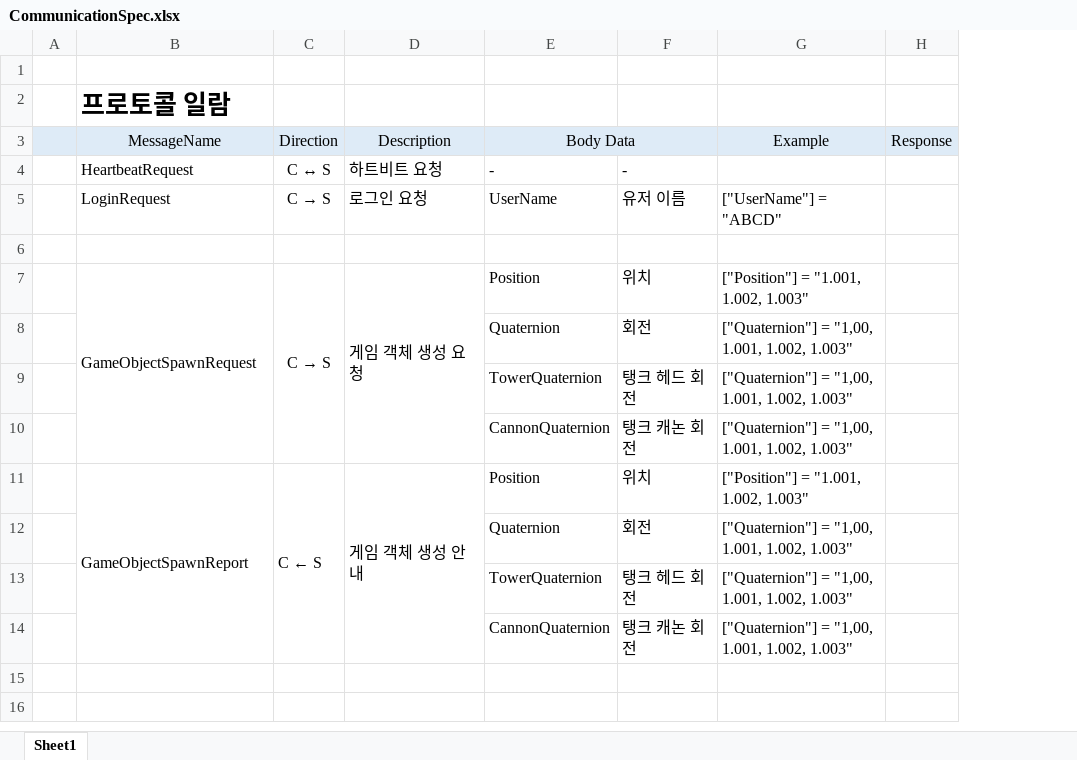
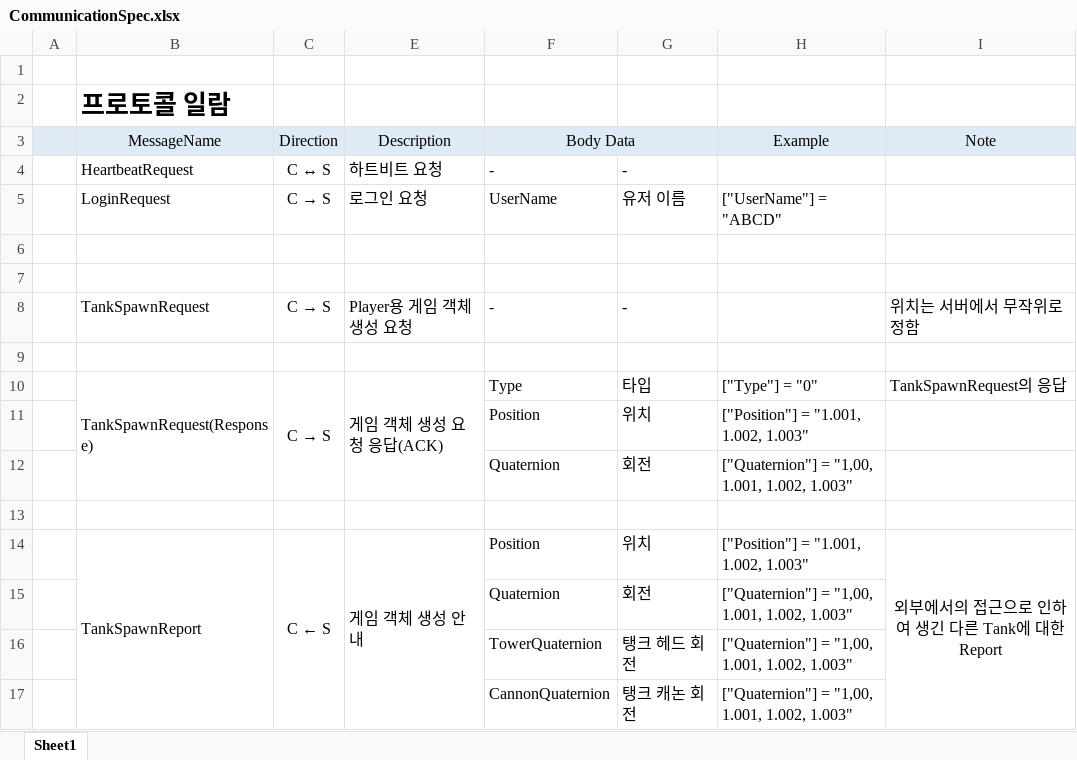
Before and after one commit to FGPRJS/UnityOnlineProject, an Excel workbook: CommunicationSpec.xlsx, sheet Sheet1, drawn as a sheet; values as stored, in another font and other column widths than the file's, no borders; removed rows and columns are numbered as before the commit, all else as after; the diff names each change by its address in the sheet, - before the commit and + after, or states it on an @@ line.

Commit message:
Issue #13의 다음 항목 완료
- 최초. Server로 부터 메시지를 받아서 Spawn하기 (Spawn하는 GameObject는 현재 없음 -> 추후 새로운 Issue로)

Issue#16 완료

```diff
--- a/CommunicationSpec.xlsx (sheet Sheet1)
+++ b/CommunicationSpec.xlsx (sheet Sheet1)
-column H (Response), empty
+column I (Note), row 14: 외부에서의 접근으로 인하여 생긴 다른 Tank에 대한 Report
+row 7: (empty)
+row 8:  | TankSpawnRequest | C → S | Player용 게임 객체 생성 요청 | - | - |  | 위치는 서버에서 무작위로 정함
+row 9: (empty)
+row 10:  | TankSpawnRequest(Response) | C → S | 게임 객체 생성 요청 응답(ACK) | Type | 타입 | ["Type"] = "0" | TankSpawnRequest의 응답
+row 11:  |  |  |  | Position | 위치 | ["Position"] = "1.001, 1.002, 1.003"
+row 13: (empty)
-B14 (MessageName): GameObjectSpawnRequest
+B14 (MessageName): TankSpawnReport
@@ C14 (Direction): C → S → C ← S @@
-E14 (Description): 게임 객체 생성 요청
+E14 (Description): 게임 객체 생성 안내
-row 11:  | GameObjectSpawnReport | C ← S | 게임 객체 생성 안내 | Position | 위치 | ["Position"] = "1.001, 1.002, 1.003"
-row 13:  |  |  |  | TowerQuaternion | 탱크 헤드 회전 | ["Quaternion"] = "1,00, 1.001, 1.002, 1.003"
-row 14:  |  |  |  | CannonQuaternion | 탱크 캐논 회전 | ["Quaternion"] = "1,00, 1.001, 1.002, 1.003"
```
Also changed, not shown: 13 other files.
